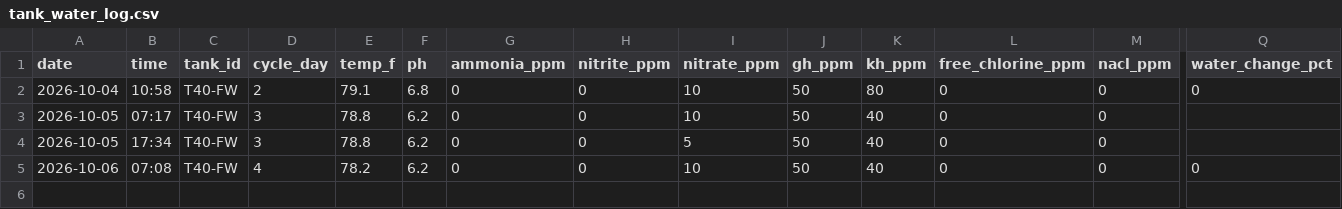
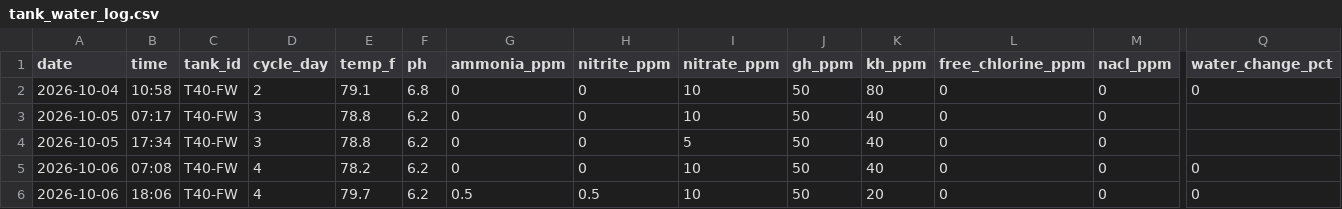
Before and after one commit to cartoticus/Tank-Manager, a CSV file: tank_water_log.csv, drawn as a sheet; only a part is shown, gaps mark what is left out; rows hold the shown columns only; the diff names each change by its address in the sheet, - before the commit and + after, or states it on an @@ line.

```diff
--- a/tank_water_log.csv
+++ b/tank_water_log.csv
+row 6: 2026-10-06 | 18:06 | T40-FW | 4 | 79.7 | 6.2 | 0.5 | 0.5 | 10 | 50 | 20 | 0 | 0 | 0
```
